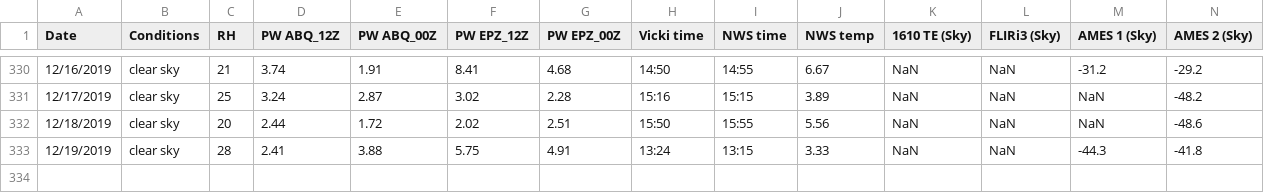
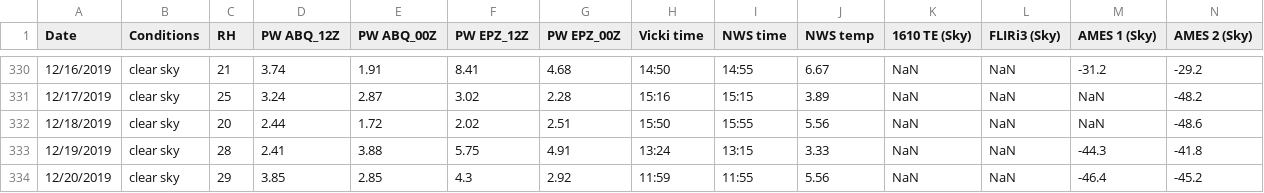
Before and after one commit to physicsgoddess1972/Precipitable-Water-Model, a CSV file: data/master_data.csv, drawn as a sheet; only a part is shown, gaps mark what is left out; rows hold the shown columns only; the diff names each change by its address in the sheet, - before the commit and + after, or states it on an @@ line.

Commit message:
update

```diff
--- a/data/master_data.csv
+++ b/data/master_data.csv
+row 334: 12/20/2019 | clear sky | 29 | 3.85 | 2.85 | 4.3 | 2.92 | 11:59 | 11:55 | 5.56 | NaN | NaN | -46.4 | -45.2
```
